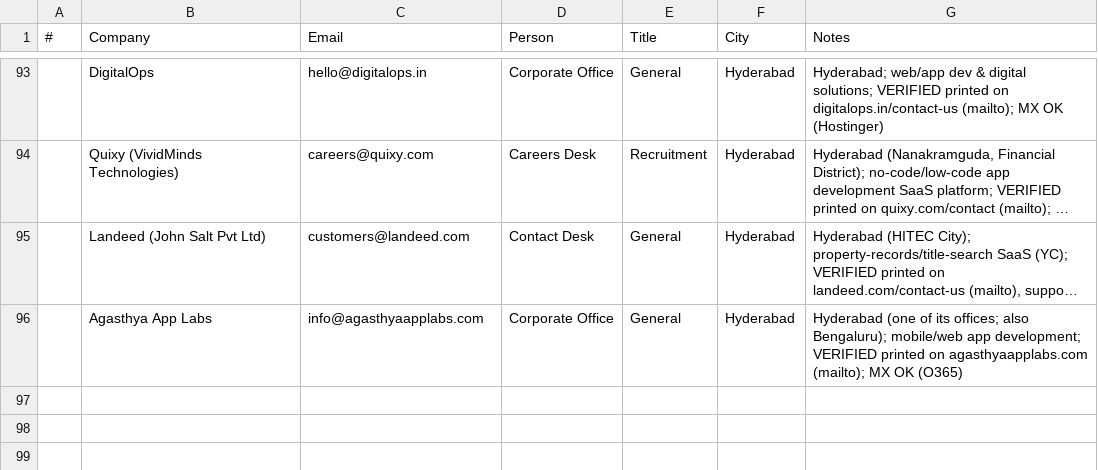
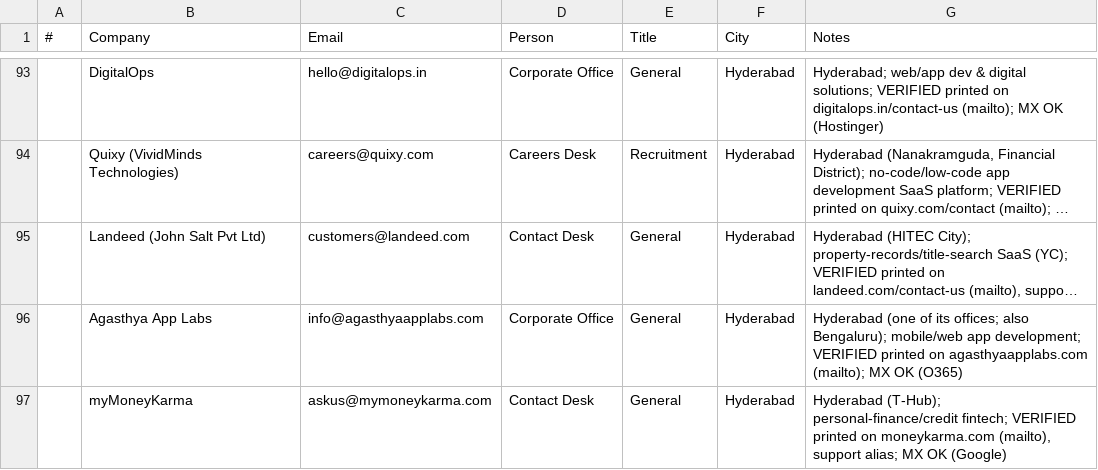
Before and after one commit to eeshsaxena/outreach-emails, a CSV file: industry/city/city_hyderabad_01.csv, drawn as a sheet; only a part is shown, gaps mark what is left out; long unchanged cells end in ….

Commit message:
data(hyderabad): add myMoneyKarma (site-verified)
askus@mymoneykarma.com, printed on moneykarma.com; MX OK.

```diff
--- a/industry/city/city_hyderabad_01.csv
+++ b/industry/city/city_hyderabad_01.csv
@@ -96 +96,2 @@
 ,Agasthya App Labs,info@agasthyaapplabs.com,Corporate Office,General,Hyderabad,Hyderabad (one of its offices; also Bengaluru); mobile/web app development; VERIFIED printed on agasthyaapplabs.com (mailto); MX OK (O365)
+,myMoneyKarma,askus@mymoneykarma.com,Contact Desk,General,Hyderabad,"Hyderabad (T-Hub); personal-finance/credit fintech; VERIFIED printed on moneykarma.com (mailto), support alias; MX OK (Google)"
```
Also changed, not shown: industry/all_emails.csv.
